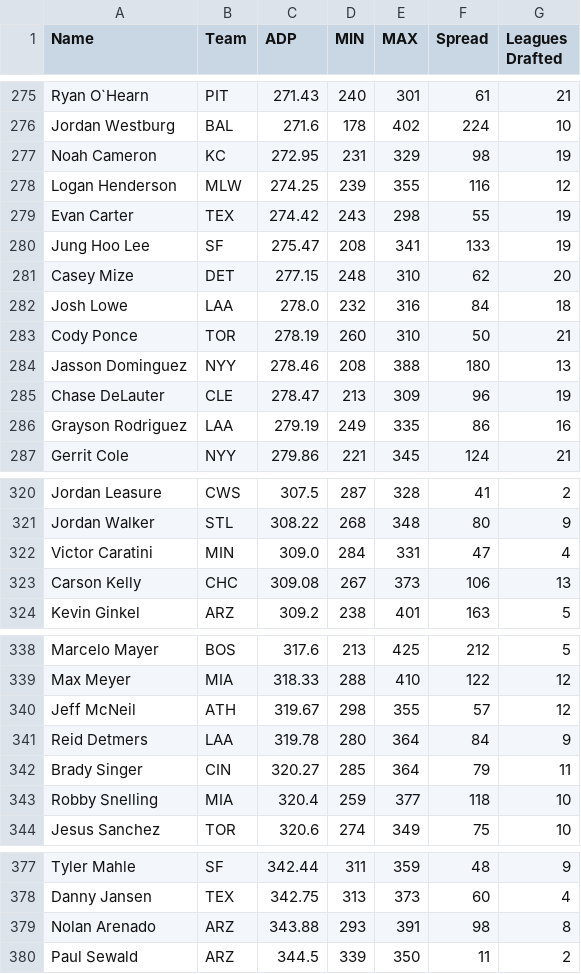
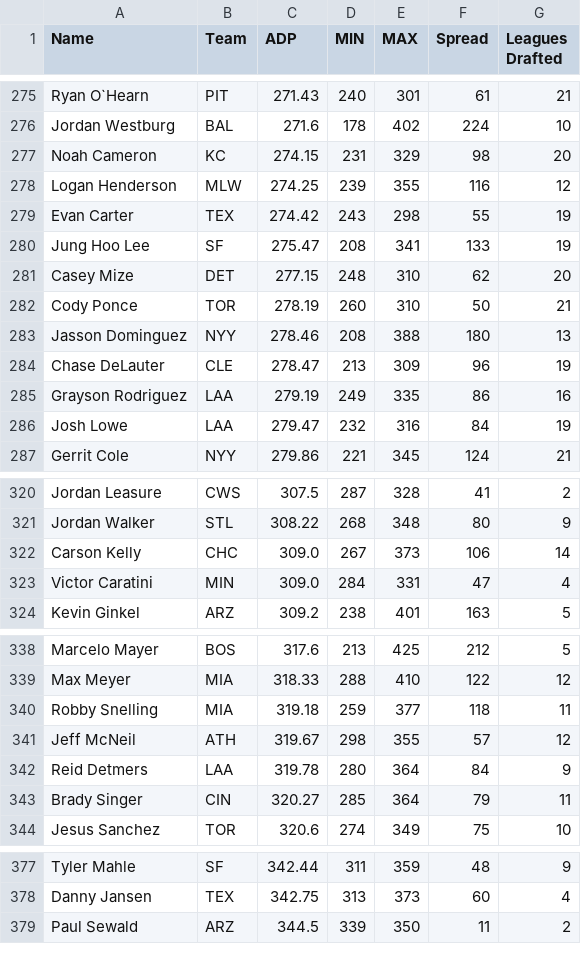
Before and after one commit to fantasy-toolz/tgfbi-draft-tracking, a CSV file: tgfbi_adp.csv, drawn as a sheet; only a part is shown, gaps mark what is left out; the diff covers the shown part only.

```diff
--- a/tgfbi_adp.csv
+++ b/tgfbi_adp.csv
@@ -276,3 +276,3 @@ Ryan O`Hearn,PIT,271.43,240,301,61,21
 Jordan Westburg,BAL,271.6,178,402,224,10
-Noah Cameron,KC,272.95,231,329,98,19
+Noah Cameron,KC,274.15,231,329,98,20
 Logan Henderson,MLW,274.25,239,355,116,12
@@ -281,3 +281,2 @@ Jung Hoo Lee,SF,275.47,208,341,133,19
 Casey Mize,DET,277.15,248,310,62,20
-Josh Lowe,LAA,278.0,232,316,84,18
 Cody Ponce,TOR,278.19,260,310,50,21
@@ -286,2 +285,3 @@ Chase DeLauter,CLE,278.47,213,309,96,19
 Grayson Rodriguez,LAA,279.19,249,335,86,16
+Josh Lowe,LAA,279.47,232,316,84,19
 Gerrit Cole,NYY,279.86,221,345,124,21
@@ -321,4 +321,4 @@ Jordan Leasure,CWS,307.5,287,328,41,2
 Jordan Walker,STL,308.22,268,348,80,9
+Carson Kelly,CHC,309.0,267,373,106,14
 Victor Caratini,MIN,309.0,284,331,47,4
-Carson Kelly,CHC,309.08,267,373,106,13
 Kevin Ginkel,ARZ,309.2,238,401,163,5
@@ -339,2 +339,3 @@ Marcelo Mayer,BOS,317.6,213,425,212,5
 Max Meyer,MIA,318.33,288,410,122,12
+Robby Snelling,MIA,319.18,259,377,118,11
 Jeff McNeil,ATH,319.67,298,355,57,12
@@ -342,3 +343,2 @@ Reid Detmers,LAA,319.78,280,364,84,9
 Brady Singer,CIN,320.27,285,364,79,11
-Robby Snelling,MIA,320.4,259,377,118,10
 Jesus Sanchez,TOR,320.6,274,349,75,10
@@ -378,3 +378,2 @@ Tyler Mahle,SF,342.44,311,359,48,9
 Danny Jansen,TEX,342.75,313,373,60,4
-Nolan Arenado,ARZ,343.88,293,391,98,8
 Paul Sewald,ARZ,344.5,339,350,11,2
```
Also changed, not shown: 3 added rows, 2 removed rows, 8 moved rows and 2 edited cells elsewhere in this file, tgfbi_all.csv, 1 other file.
